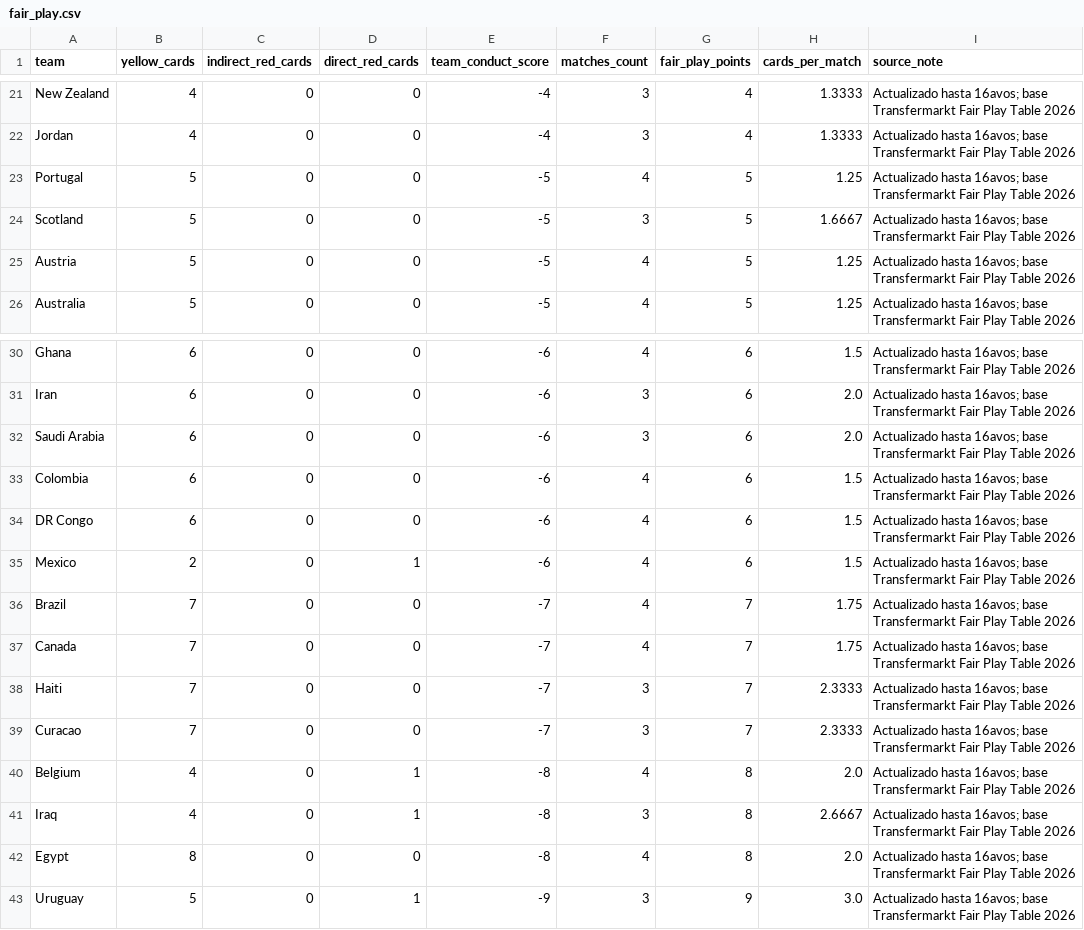
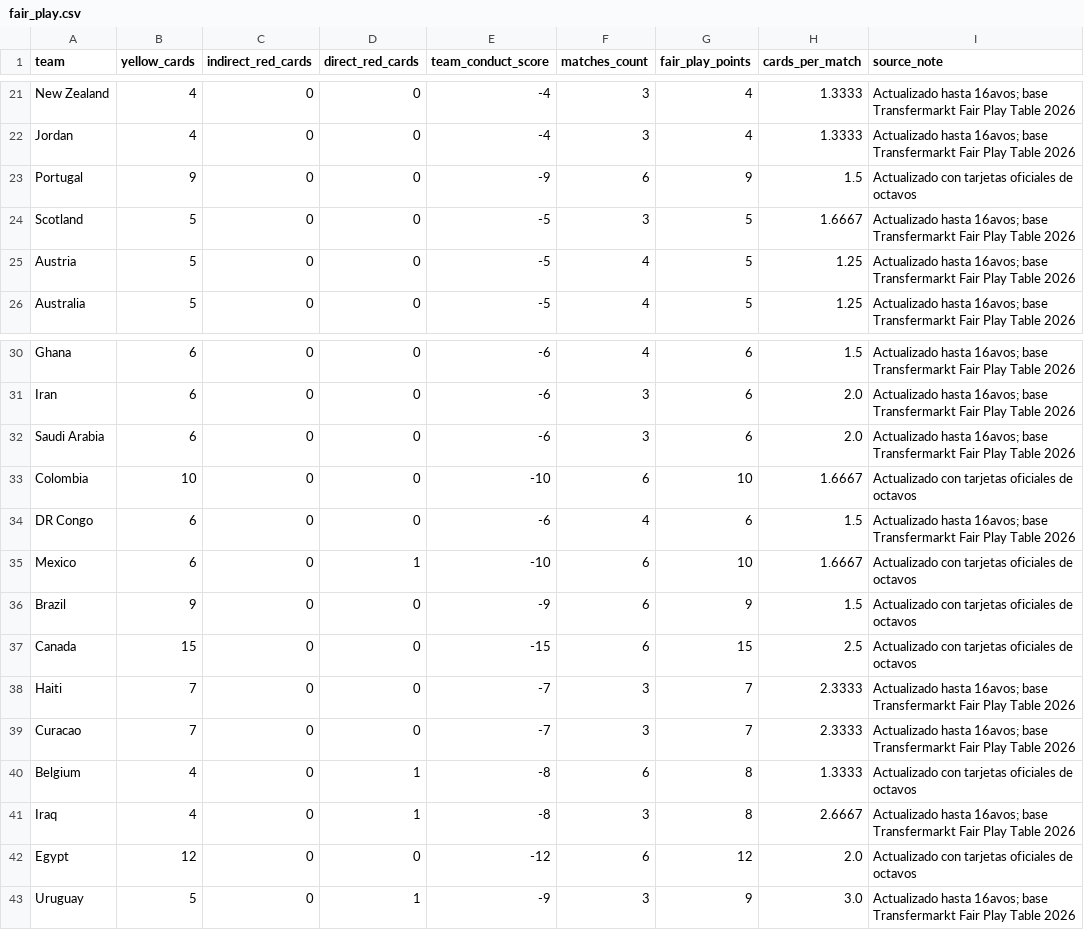
Before and after one commit to Jeanki07/prediccion-mundial-2026-cuartos-final, a CSV file: data/fair_play.csv, drawn as a sheet; only a part is shown, gaps mark what is left out; the diff covers the shown part only.

```diff
--- a/data/fair_play.csv
+++ b/data/fair_play.csv
@@ -22,3 +22,3 @@ New Zealand,4,0,0,-4,3,4,1.3333,Actualizado hasta 16avos; base Transfermarkt Fai
 Jordan,4,0,0,-4,3,4,1.3333,Actualizado hasta 16avos; base Transfermarkt Fair Play Table 2026
-Portugal,5,0,0,-5,4,5,1.25,Actualizado hasta 16avos; base Transfermarkt Fair Play Table 2026
+Portugal,9,0,0,-9,6,9,1.5,Actualizado con tarjetas oficiales de octavos
 Scotland,5,0,0,-5,3,5,1.6667,Actualizado hasta 16avos; base Transfermarkt Fair Play Table 2026
@@ -32,12 +32,12 @@ Iran,6,0,0,-6,3,6,2.0,Actualizado hasta 16avos; base Transfermarkt Fair Play Tab
 Saudi Arabia,6,0,0,-6,3,6,2.0,Actualizado hasta 16avos; base Transfermarkt Fair Play Table 2026
-Colombia,6,0,0,-6,4,6,1.5,Actualizado hasta 16avos; base Transfermarkt Fair Play Table 2026
+Colombia,10,0,0,-10,6,10,1.6667,Actualizado con tarjetas oficiales de octavos
 DR Congo,6,0,0,-6,4,6,1.5,Actualizado hasta 16avos; base Transfermarkt Fair Play Table 2026
-Mexico,2,0,1,-6,4,6,1.5,Actualizado hasta 16avos; base Transfermarkt Fair Play Table 2026
-Brazil,7,0,0,-7,4,7,1.75,Actualizado hasta 16avos; base Transfermarkt Fair Play Table 2026
-Canada,7,0,0,-7,4,7,1.75,Actualizado hasta 16avos; base Transfermarkt Fair Play Table 2026
+Mexico,6,0,1,-10,6,10,1.6667,Actualizado con tarjetas oficiales de octavos
+Brazil,9,0,0,-9,6,9,1.5,Actualizado con tarjetas oficiales de octavos
+Canada,15,0,0,-15,6,15,2.5,Actualizado con tarjetas oficiales de octavos
 Haiti,7,0,0,-7,3,7,2.3333,Actualizado hasta 16avos; base Transfermarkt Fair Play Table 2026
 Curacao,7,0,0,-7,3,7,2.3333,Actualizado hasta 16avos; base Transfermarkt Fair Play Table 2026
-Belgium,4,0,1,-8,4,8,2.0,Actualizado hasta 16avos; base Transfermarkt Fair Play Table 2026
+Belgium,4,0,1,-8,6,8,1.3333,Actualizado con tarjetas oficiales de octavos
 Iraq,4,0,1,-8,3,8,2.6667,Actualizado hasta 16avos; base Transfermarkt Fair Play Table 2026
-Egypt,8,0,0,-8,4,8,2.0,Actualizado hasta 16avos; base Transfermarkt Fair Play Table 2026
+Egypt,12,0,0,-12,6,12,2.0,Actualizado con tarjetas oficiales de octavos
 Uruguay,5,0,1,-9,3,9,3.0,Actualizado hasta 16avos; base Transfermarkt Fair Play Table 2026
```
Also changed, not shown: 46 edited cells elsewhere in this file, data/fixtures_cuartos.csv, data/fixtures_cuartos_modelo.csv, 21 other files.
